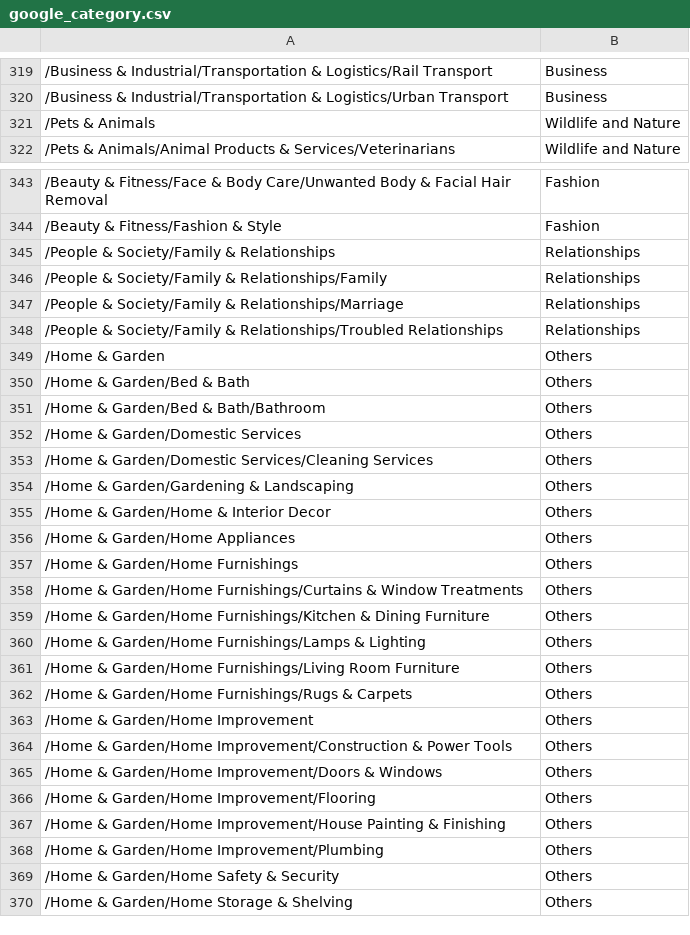
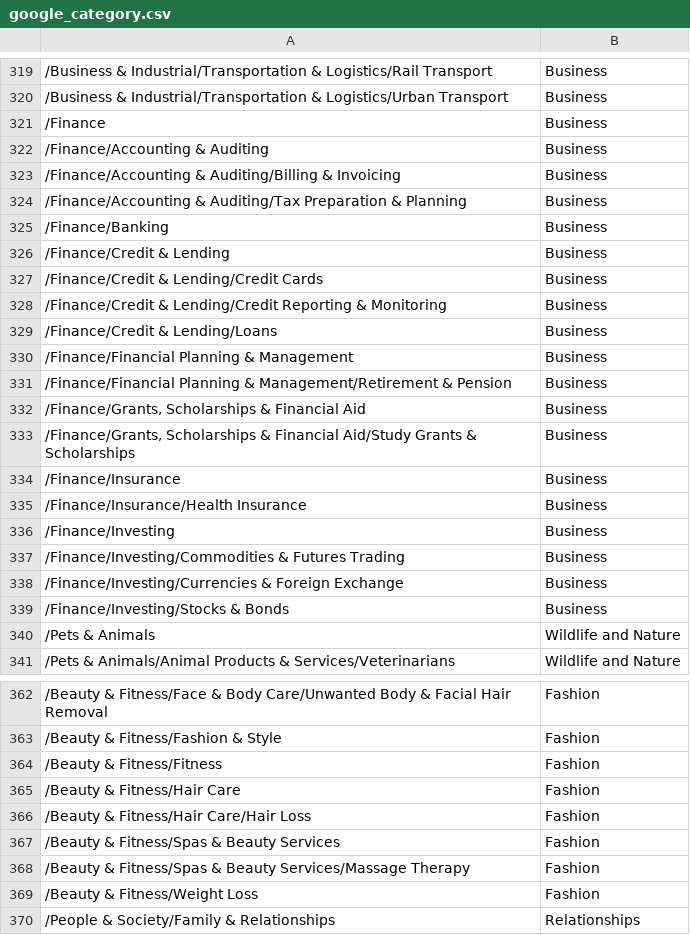
Before and after one commit to nathphoenix/data, a CSV file: google_category.csv, drawn as a sheet; only a part is shown, gaps mark what is left out; the shorter side is filled out with more unchanged rows; the diff covers the shown part only; the diff names each change by its address in the sheet, - before the commit and + after, or states it on an @@ line.

```diff
--- a/google_category.csv
+++ b/google_category.csv
+row 321: /Finance | Business
+row 322: /Finance/Accounting & Auditing | Business
+row 323: /Finance/Accounting & Auditing/Billing & Invoicing | Business
+row 324: /Finance/Accounting & Auditing/Tax Preparation & Planning | Business
+row 325: /Finance/Banking | Business
+row 326: /Finance/Credit & Lending | Business
+row 327: /Finance/Credit & Lending/Credit Cards | Business
+row 328: /Finance/Credit & Lending/Credit Reporting & Monitoring | Business
+row 329: /Finance/Credit & Lending/Loans | Business
+row 330: /Finance/Financial Planning & Management | Business
+row 331: /Finance/Financial Planning & Management/Retirement & Pension | Business
+row 332: /Finance/Grants, Scholarships & Financial Aid | Business
+row 333: /Finance/Grants, Scholarships & Financial Aid/Study Grants & Scholarships | Business
+row 334: /Finance/Insurance | Business
+row 335: /Finance/Insurance/Health Insurance | Business
+row 336: /Finance/Investing | Business
+row 337: /Finance/Investing/Commodities & Futures Trading | Business
+row 338: /Finance/Investing/Currencies & Foreign Exchange | Business
+row 339: /Finance/Investing/Stocks & Bonds | Business
+row 364: /Beauty & Fitness/Fitness | Fashion
+row 365: /Beauty & Fitness/Hair Care | Fashion
+row 366: /Beauty & Fitness/Hair Care/Hair Loss | Fashion
+row 367: /Beauty & Fitness/Spas & Beauty Services | Fashion
+row 368: /Beauty & Fitness/Spas & Beauty Services/Massage Therapy | Fashion
+row 369: /Beauty & Fitness/Weight Loss | Fashion
```
Also changed, not shown: 58 added rows and 1 edited cell elsewhere in this file.
